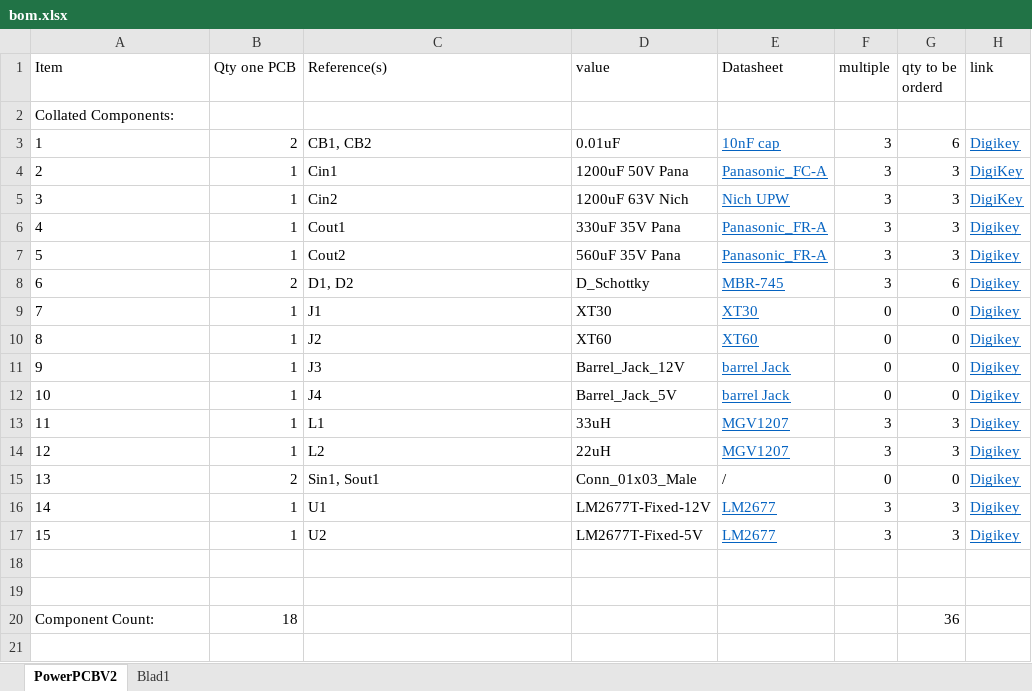
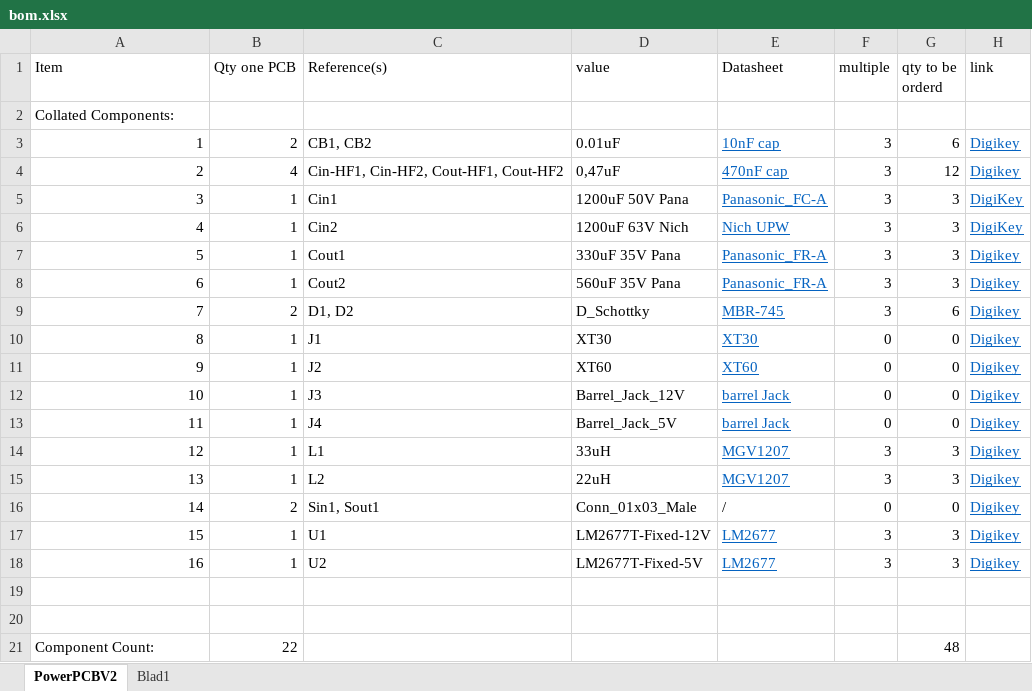
Before and after one commit to Lapland-Robotics/RescueDrone, an Excel workbook: CustomPCB/PowerPCBV2/bom.xlsx, sheet PowerPCBV2, drawn as a sheet; values as stored, in another font and other column widths than the file's, no borders; table styles not drawn; removed rows and columns are numbered as before the commit, all else as after; the diff names each change by its address in the sheet, - before the commit and + after, or states it on an @@ line.

Commit message:
update custom pcb and documentation
#23

```diff
--- a/CustomPCB/PowerPCBV2/bom.xlsx (sheet PowerPCBV2)
+++ b/CustomPCB/PowerPCBV2/bom.xlsx (sheet PowerPCBV2)
-A3 alignment: left
+A3 alignment: right
+row 4: 2 | 4 | Cin-HF1, Cin-HF2, Cout-HF1, Cout-HF2 | 0,47uF | 470nF cap | 3 | 12 | Digikey
@@ column A (Item) renumbered between rows 5 and 18 @@
-row 20: Component Count: | 18 |  |  |  |  | 36
+row 21: Component Count: | 22 |  |  |  |  | 48
```
Also changed, not shown: 15 other files.
